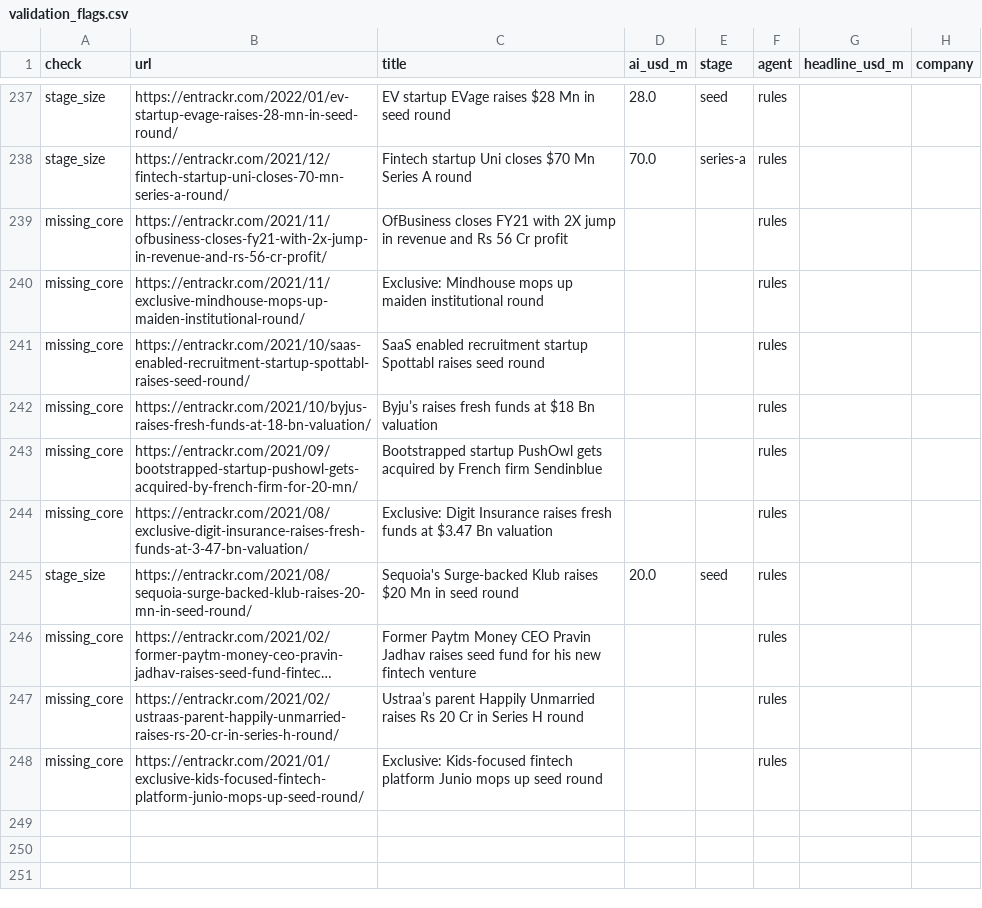
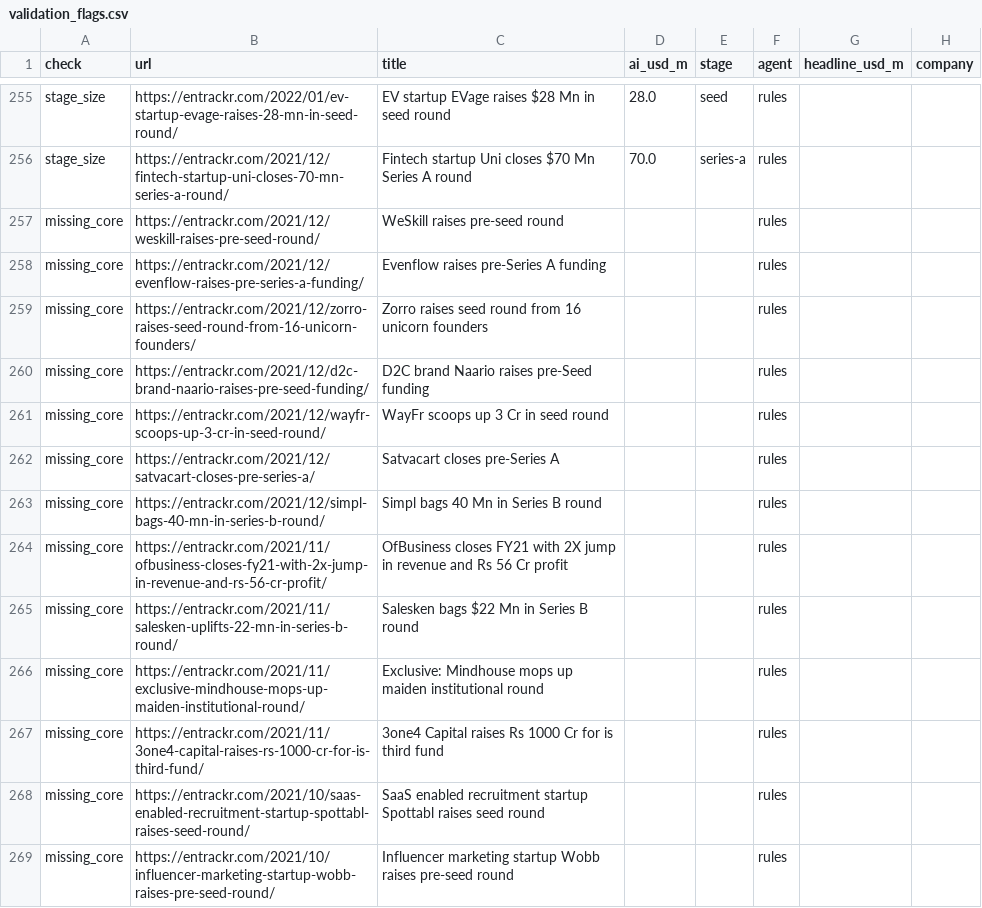
Before and after one commit to tanishjain0911-beep/arventum-deal-intelligence, a CSV file: data/processed/validation_flags.csv, drawn as a sheet; only a part is shown, gaps mark what is left out; the shorter side is filled out with more unchanged rows; long unchanged cells end in …; the diff covers the shown part only.

```diff
--- a/data/processed/validation_flags.csv
+++ b/data/processed/validation_flags.csv
@@ -238,4 +256,14 @@ stage_size,https://entrackr.com/2022/01/ev-startup-evage-raises-28-mn-in-seed-ro
 stage_size,https://entrackr.com/2021/12/fintech-startup-uni-closes-70-mn-series-a-round/,Fintech startup Uni closes $70 Mn Series A round,70.0,series-a,rules,,
+missing_core,https://entrackr.com/2021/12/weskill-raises-pre-seed-round/,WeSkill raises pre-seed round,,,rules,,
+missing_core,https://entrackr.com/2021/12/evenflow-raises-pre-series-a-funding/,Evenflow raises pre-Series A funding,,,rules,,
+missing_core,https://entrackr.com/2021/12/zorro-raises-seed-round-from-16-unicorn-founders/,Zorro raises seed round from 16 unicorn founders,,,rules,,
+missing_core,https://entrackr.com/2021/12/d2c-brand-naario-raises-pre-seed-funding/,D2C brand Naario raises pre-Seed funding,,,rules,,
+missing_core,https://entrackr.com/2021/12/wayfr-scoops-up-3-cr-in-seed-round/,WayFr scoops up 3 Cr in seed round,,,rules,,
+missing_core,https://entrackr.com/2021/12/satvacart-closes-pre-series-a/,Satvacart closes pre-Series A,,,rules,,
+missing_core,https://entrackr.com/2021/12/simpl-bags-40-mn-in-series-b-round/,Simpl bags 40 Mn in Series B round,,,rules,,
 missing_core,https://entrackr.com/2021/11/ofbusiness-closes-fy21-with-2x-jump-in-revenue-and-rs-56-cr-profit/,OfBusiness closes FY21 with 2X jump in revenue and Rs 56 Cr profit,,,rules,,
+missing_core,https://entrackr.com/2021/11/salesken-uplifts-22-mn-in-series-b-round/,Salesken bags $22 Mn in Series B round,,,rules,,
 missing_core,https://entrackr.com/2021/11/exclusive-mindhouse-mops-up-maiden-institutional-round/,Exclusive: Mindhouse mops up maiden institutional round,,,rules,,
+missing_core,https://entrackr.com/2021/11/3one4-capital-raises-rs-1000-cr-for-is-third-fund/,3one4 Capital raises Rs 1000 Cr for is third fund,,,rules,,
 missing_core,https://entrackr.com/2021/10/saas-enabled-recruitment-startup-spottabl-raises-seed-round/,SaaS enabled recruitment startup Spottabl raises seed round,,,rules,,
+missing_core,https://entrackr.com/2021/10/influencer-marketing-startup-wobb-raises-pre-seed-round/,Influencer marketing startup Wobb raises pre-seed round,,,rules,,
```
Also changed, not shown: 27 added rows elsewhere in this file, data/processed/companies.csv, data/processed/financials.csv, 14 other files.
